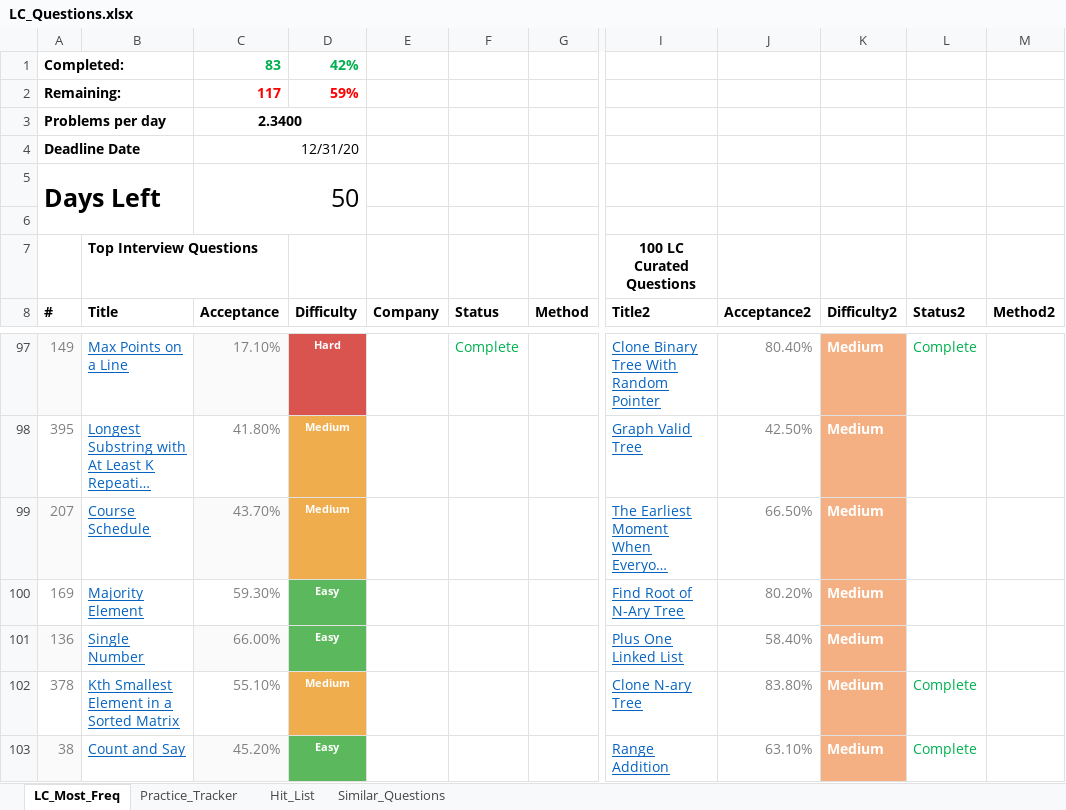
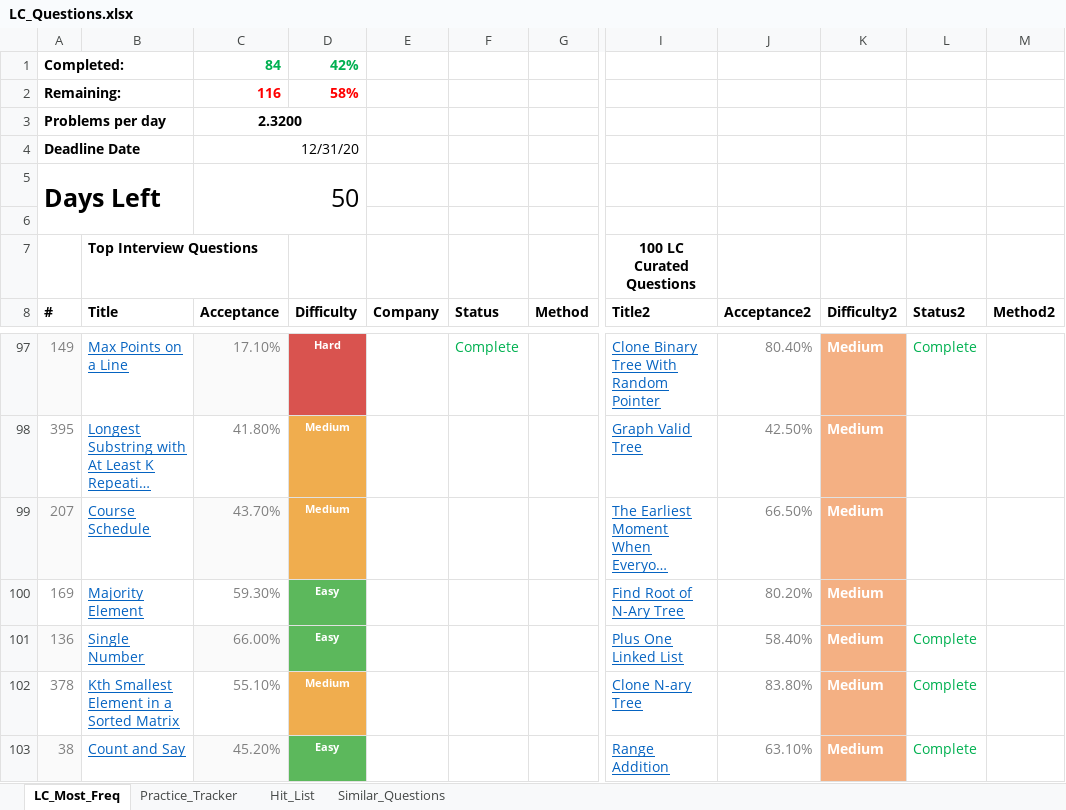
Before and after one commit to kaushikbhimraj/Algorithms, an Excel workbook: 01_LeetCode/04_LeetCode_Most_Freq/LC_Questions.xlsx, sheet LC_Most_Freq, drawn as a sheet; only a part is shown, gaps mark what is left out; long unchanged cells end in …; values as stored, in another font and other column widths than the file's, no borders; conditional formats and table styles not drawn; the diff names each change by its address in the sheet, - before the commit and + after, or states it on an @@ line.

```diff
--- a/01_LeetCode/04_LeetCode_Most_Freq/LC_Questions.xlsx (sheet LC_Most_Freq)
+++ b/01_LeetCode/04_LeetCode_Most_Freq/LC_Questions.xlsx (sheet LC_Most_Freq)
-C1 (Acceptance): 83
+C1 (Acceptance): 84
-C2 (Acceptance): 117
+C2 (Acceptance): 116
-D2 (Difficulty): 59%
+D2 (Difficulty): 58%
-C3 (Acceptance): 2.3400
+C3 (Acceptance): 2.3200
-L101 (Status2): (empty)
+L101 (Status2): Complete
```
Also changed, not shown: sheet Practice_Tracker, 1 other file.
